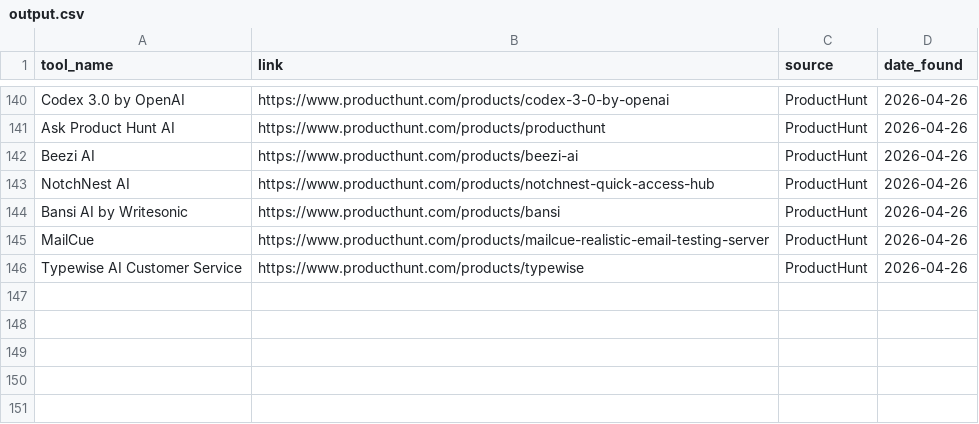
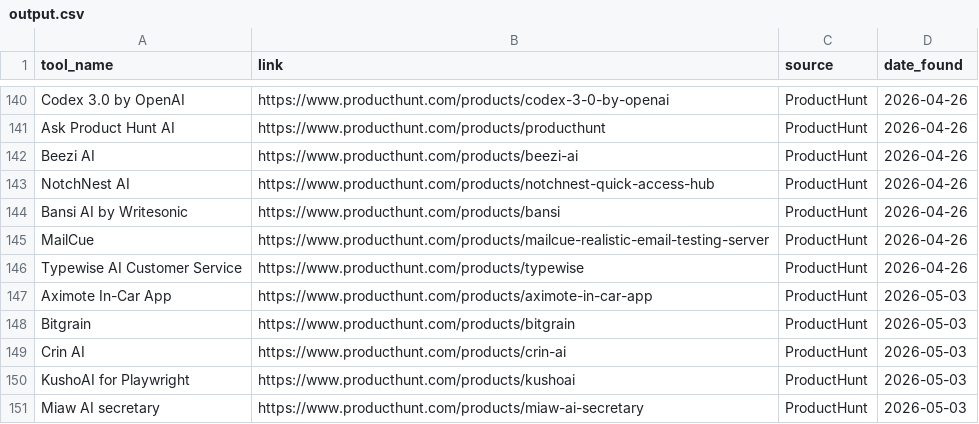
Before and after one commit to pradnyesh3110/data-pipeline-project-Automation, a CSV file: output.csv, drawn as a sheet; only a part is shown, gaps mark what is left out.

```diff
--- a/output.csv
+++ b/output.csv
@@ -146 +146,6 @@ MailCue,https://www.producthunt.com/products/mailcue-realistic-email-testing-ser
 Typewise AI Customer Service,https://www.producthunt.com/products/typewise,ProductHunt,2026-04-26
+Aximote In-Car App,https://www.producthunt.com/products/aximote-in-car-app,ProductHunt,2026-05-03
+Bitgrain,https://www.producthunt.com/products/bitgrain,ProductHunt,2026-05-03
+Crin AI,https://www.producthunt.com/products/crin-ai,ProductHunt,2026-05-03
+KushoAI for Playwright,https://www.producthunt.com/products/kushoai,ProductHunt,2026-05-03
+Miaw AI secretary,https://www.producthunt.com/products/miaw-ai-secretary,ProductHunt,2026-05-03
```
